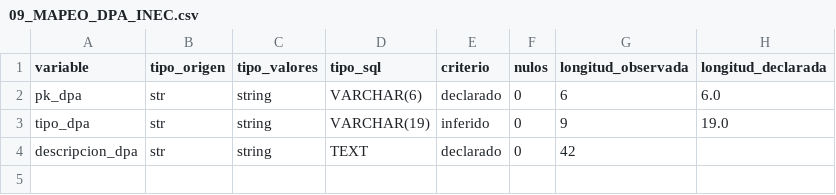
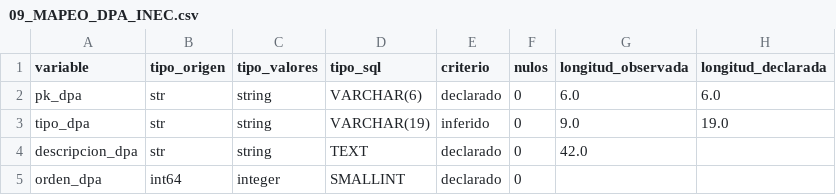
Before and after one commit to marcelochavez-ec/TESIS_ESPOL, a CSV file: 02_DOCUMENTACION/02_MAPEO_ENDI/09_MAPEO_DPA_INEC.csv, drawn as a sheet.

Commit message:
Ordena catálogo DPA por nivel territorial con columna calculada

```diff
--- a/02_DOCUMENTACION/02_MAPEO_ENDI/09_MAPEO_DPA_INEC.csv
+++ b/02_DOCUMENTACION/02_MAPEO_ENDI/09_MAPEO_DPA_INEC.csv
@@ -1,4 +1,5 @@
 variable,tipo_origen,tipo_valores,tipo_sql,criterio,nulos,longitud_observada,longitud_declarada
-pk_dpa,str,string,VARCHAR(6),declarado,0,6,6.0
-tipo_dpa,str,string,VARCHAR(19),inferido,0,9,19.0
-descripcion_dpa,str,string,TEXT,declarado,0,42,
+pk_dpa,str,string,VARCHAR(6),declarado,0,6.0,6.0
+tipo_dpa,str,string,VARCHAR(19),inferido,0,9.0,19.0
+descripcion_dpa,str,string,TEXT,declarado,0,42.0,
+orden_dpa,int64,integer,SMALLINT,declarado,0,,
```
Also changed, not shown: 5 other files.
